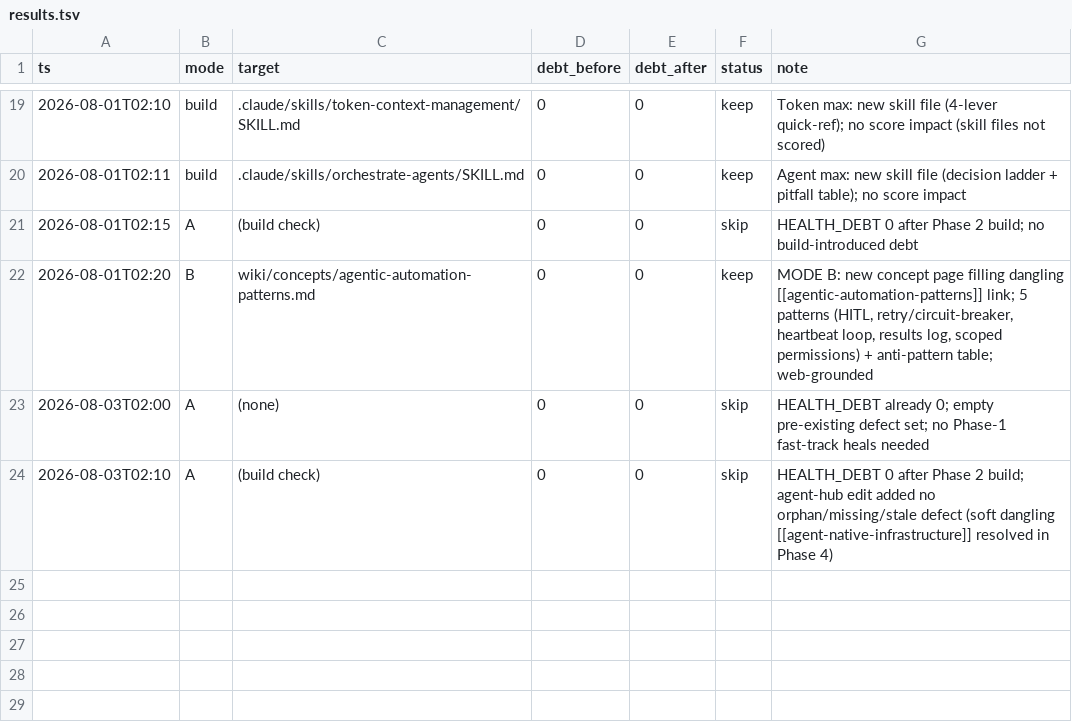
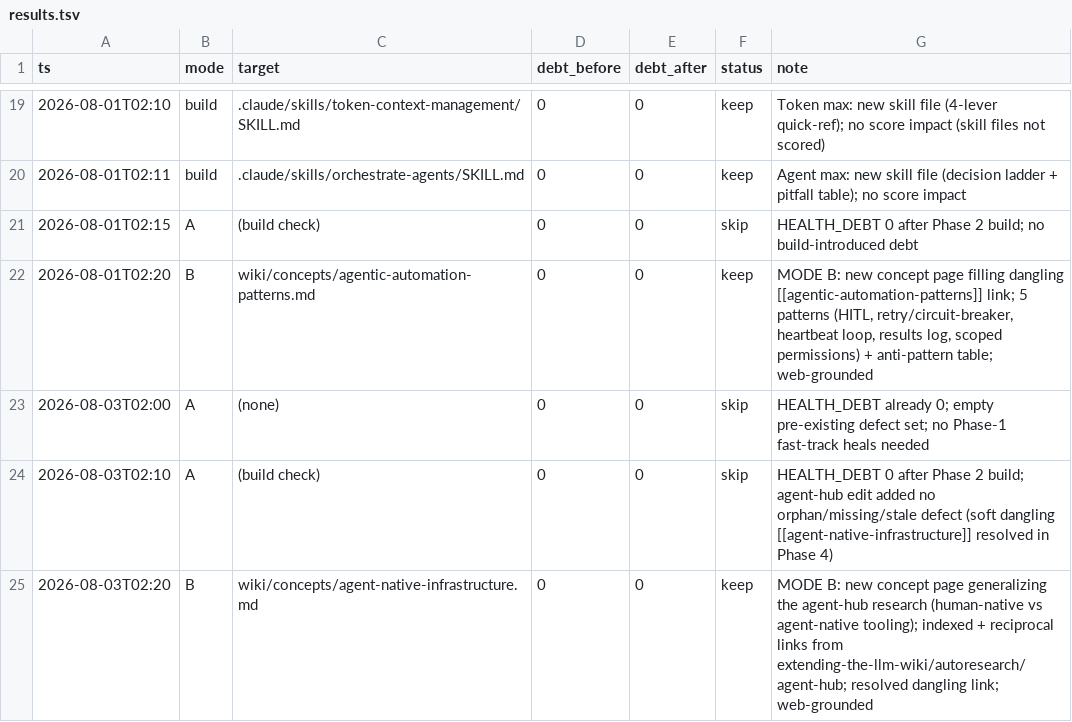
Before and after one commit to ckannam/Second_Brain, a TSV file: autoresearch/results.tsv, drawn as a sheet; only a part is shown, gaps mark what is left out.

```diff
--- a/autoresearch/results.tsv
+++ b/autoresearch/results.tsv
@@ -24 +24,2 @@ ts	mode	target	debt_before	debt_after	status	note
 2026-08-03T02:10	A	(build check)	0	0	skip	HEALTH_DEBT 0 after Phase 2 build; agent-hub edit added no orphan/missing/stale defect (soft dangling [[agent-native-infrastructure]] resolved in Phase 4)
+2026-08-03T02:20	B	wiki/concepts/agent-native-infrastructure.md	0	0	keep	MODE B: new concept page generalizing the agent-hub research (human-native vs agent-native tooling); indexed + reciprocal links from extending-the-llm-wiki/autoresearch/agent-hub; resolved dangling link; web-grounded
```
Also changed, not shown: 5 other files.
